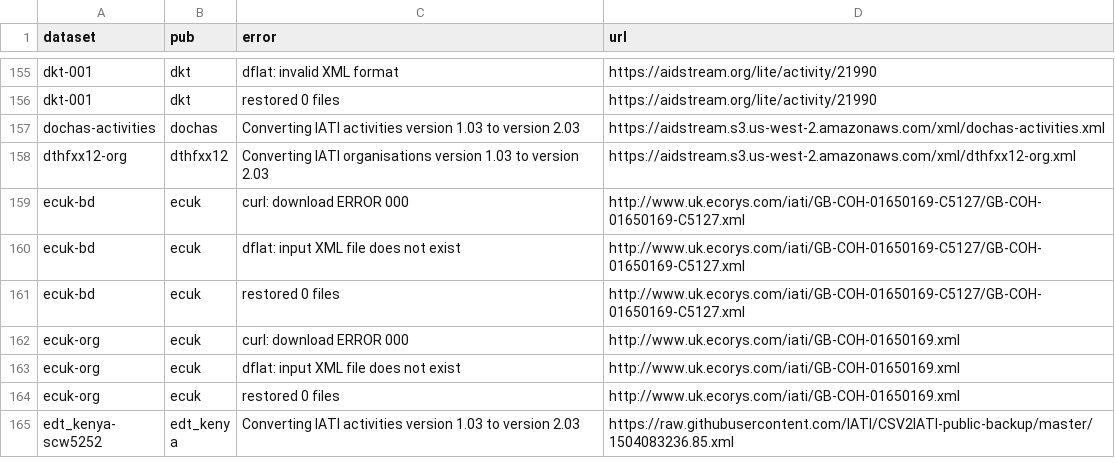
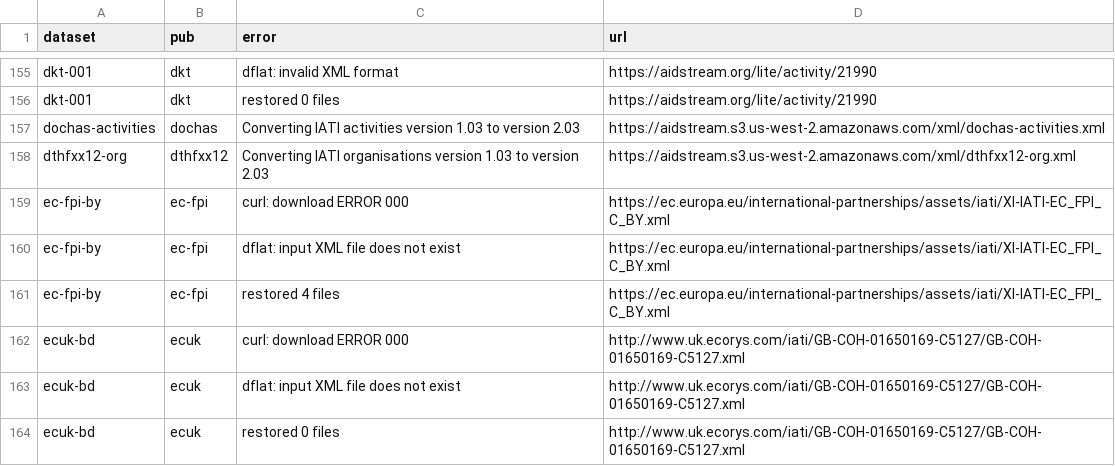
Before and after one commit to notshi/cleanerr, a CSV file: errors.csv, drawn as a sheet; only a part is shown, gaps mark what is left out; the shorter side is filled out with more unchanged rows.

```diff
--- a/errors.csv
+++ b/errors.csv
@@ -158,2 +158,5 @@ dochas-activities,dochas,Converting IATI activities version 1.03 to version 2.03
 dthfxx12-org,dthfxx12,Converting IATI organisations version 1.03 to version 2.03,"https://aidstream.s3.us-west-2.amazonaws.com/xml/dthfxx12-org.xml"
+ec-fpi-by,ec-fpi,curl: download ERROR 000,"https://ec.europa.eu/international-partnerships/assets/iati/XI-IATI-EC_FPI_C_BY.xml"
+ec-fpi-by,ec-fpi,dflat: input XML file does not exist,"https://ec.europa.eu/international-partnerships/assets/iati/XI-IATI-EC_FPI_C_BY.xml"
+ec-fpi-by,ec-fpi,restored 4 files,"https://ec.europa.eu/international-partnerships/assets/iati/XI-IATI-EC_FPI_C_BY.xml"
 ecuk-bd,ecuk,curl: download ERROR 000,"http://www.uk.ecorys.com/iati/GB-COH-01650169-C5127/GB-COH-01650169-C5127.xml"
```
Also changed, not shown: 3 other files.
